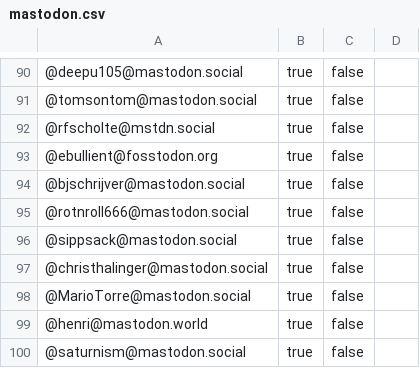
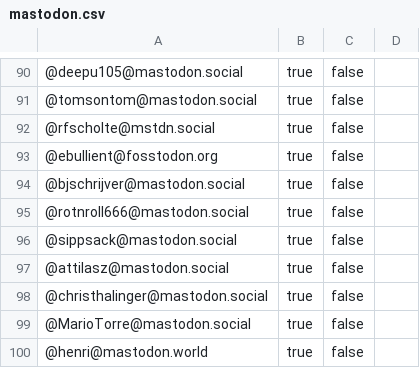
Before and after one commit to aalmiray/java-champions, a CSV file: resources/mastodon.csv, drawn as a sheet; only a part is shown, gaps mark what is left out; the shorter side is filled out with more unchanged rows; the diff names each change by its address in the sheet, - before the commit and + after, or states it on an @@ line.

```diff
--- a/resources/mastodon.csv
+++ b/resources/mastodon.csv
+row 97: @attilasz@mastodon.social | true | false
```
Also changed, not shown: 3 other files.
